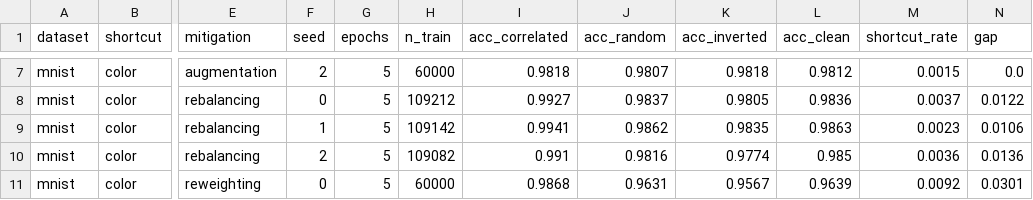
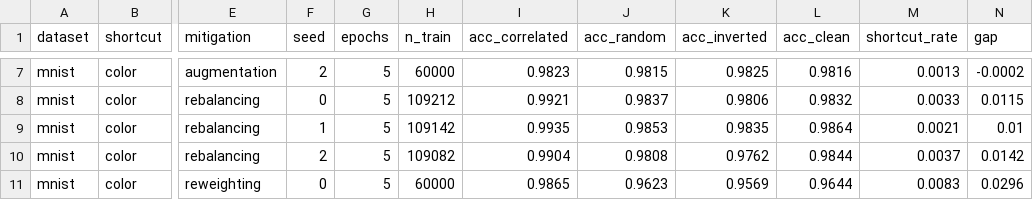
Before and after one commit to MohamedAminefattoumi/aai2-shortcut-learning, a CSV file: results/results.csv, drawn as a sheet; only a part is shown, gaps mark what is left out; the diff covers the shown part only; the diff names each change by its address in the sheet, - before the commit and + after, or states it on an @@ line.

```diff
--- a/results/results.csv
+++ b/results/results.csv
-I7 (acc_correlated): 0.9818
+I7 (acc_correlated): 0.9823
-J7 (acc_random): 0.9807
+J7 (acc_random): 0.9815
-K7 (acc_inverted): 0.9818
+K7 (acc_inverted): 0.9825
-L7 (acc_clean): 0.9812
+L7 (acc_clean): 0.9816
-M7 (shortcut_rate): 0.0015
+M7 (shortcut_rate): 0.0013
-N7 (gap): 0.0
+N7 (gap): -0.0002
-I8 (acc_correlated): 0.9927
+I8 (acc_correlated): 0.9921
-K8 (acc_inverted): 0.9805
+K8 (acc_inverted): 0.9806
-L8 (acc_clean): 0.9836
+L8 (acc_clean): 0.9832
-M8 (shortcut_rate): 0.0037
+M8 (shortcut_rate): 0.0033
-N8 (gap): 0.0122
+N8 (gap): 0.0115
-I9 (acc_correlated): 0.9941
+I9 (acc_correlated): 0.9935
-J9 (acc_random): 0.9862
+J9 (acc_random): 0.9853
-L9 (acc_clean): 0.9863
+L9 (acc_clean): 0.9864
-M9 (shortcut_rate): 0.0023
+M9 (shortcut_rate): 0.0021
-N9 (gap): 0.0106
+N9 (gap): 0.01
-I10 (acc_correlated): 0.991
+I10 (acc_correlated): 0.9904
-J10 (acc_random): 0.9816
+J10 (acc_random): 0.9808
-K10 (acc_inverted): 0.9774
+K10 (acc_inverted): 0.9762
-L10 (acc_clean): 0.985
+L10 (acc_clean): 0.9844
-M10 (shortcut_rate): 0.0036
+M10 (shortcut_rate): 0.0037
-N10 (gap): 0.0136
+N10 (gap): 0.0142
-I11 (acc_correlated): 0.9868
+I11 (acc_correlated): 0.9865
-J11 (acc_random): 0.9631
+J11 (acc_random): 0.9623
-K11 (acc_inverted): 0.9567
+K11 (acc_inverted): 0.9569
-L11 (acc_clean): 0.9639
+L11 (acc_clean): 0.9644
-M11 (shortcut_rate): 0.0092
+M11 (shortcut_rate): 0.0083
-N11 (gap): 0.0301
+N11 (gap): 0.0296
```
Also changed, not shown: 127 edited cells elsewhere in this file.
